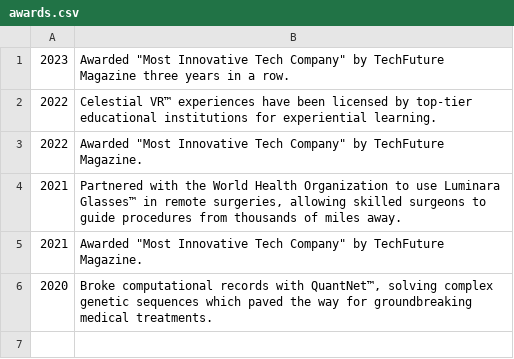
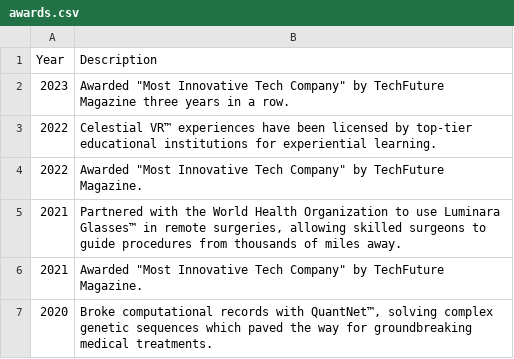
Before and after one commit to GoodDays13/ASE230-Company-website, a CSV file: data/awards.csv, drawn as a sheet.

Commit message:
Add database class that handles data stuff and implement it for CSV types

```diff
--- a/data/awards.csv
+++ b/data/awards.csv
@@ -1 +1,2 @@
+Year,Description
 2023,"Awarded ""Most Innovative Tech Company"" by TechFuture Magazine three years in a row."
```
Also changed, not shown: data/team.csv, 15 other files.
